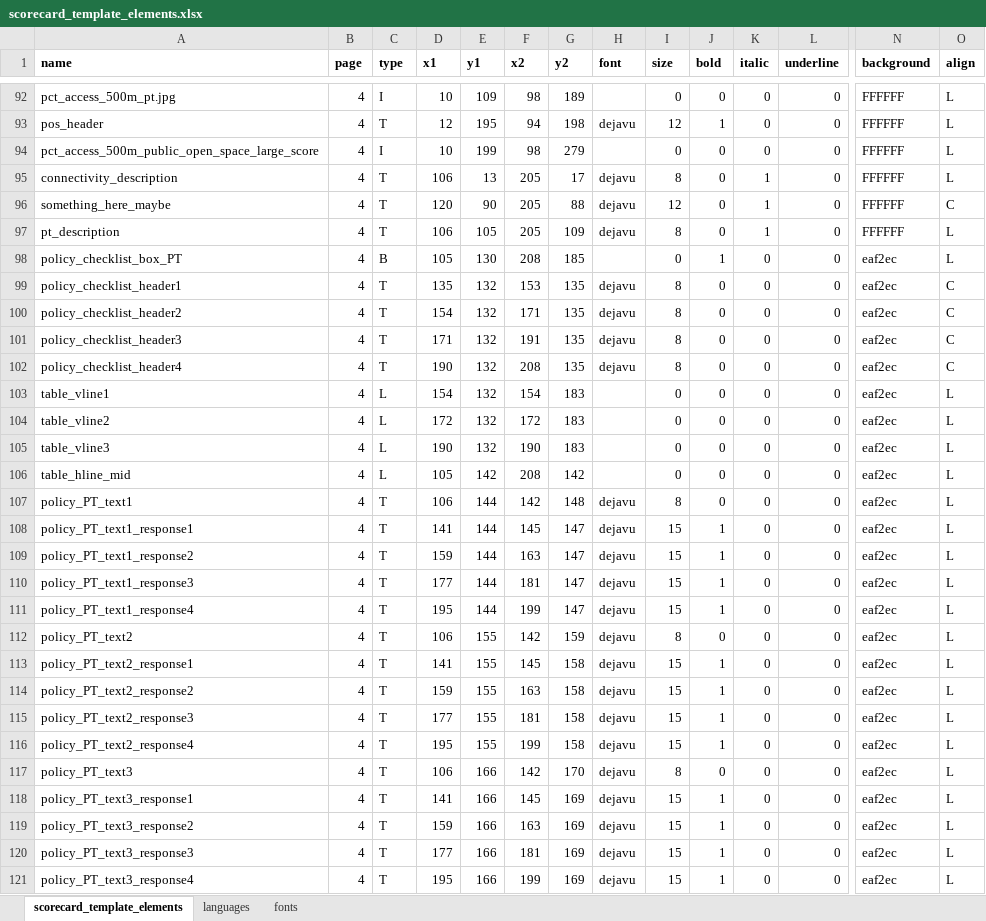
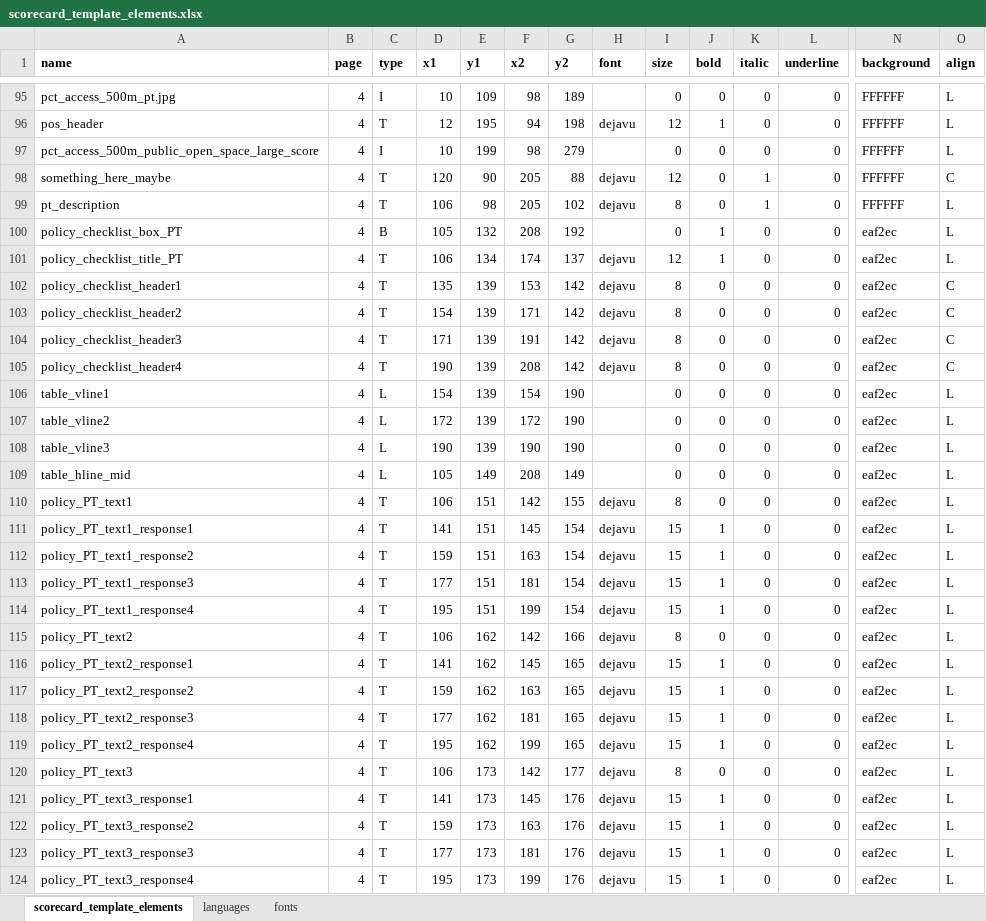
Before and after one commit to global-healthy-liveable-cities/global_scorecards, an Excel workbook: scorecard_template_elements.xlsx, sheet scorecard_template_elements, drawn as a sheet; only a part is shown, gaps mark what is left out; values as stored, in another font and other column widths than the file's, no borders; removed rows and columns are numbered as before the commit, all else as after; rows hold the shown columns only; the diff covers the shown part only; the diff names each change by its address in the sheet, - before the commit and + after, or states it on an @@ line.

Commit message:
updated content including policy rating interpretation following ML feedback

```diff
--- a/scorecard_template_elements.xlsx (sheet scorecard_template_elements)
+++ b/scorecard_template_elements.xlsx (sheet scorecard_template_elements)
-row 95: connectivity_description | 4 | T | 106 | 13 | 205 | 17 | dejavu | 8 | 0 | 1 | 0 | FFFFFF | L
-E99 (y1): 105
+E99 (y1): 98
-G99 (y2): 109
+G99 (y2): 102
-E100 (y1): 130
+E100 (y1): 132
-G100 (y2): 185
+G100 (y2): 192
+row 101: policy_checklist_title_PT | 4 | T | 106 | 134 | 174 | 137 | dejavu | 12 | 1 | 0 | 0 | eaf2ec | L
-E102:E108 (y1): 132
+E102:E108 (y1): 139
-G102:G105 (y2): 135
+G102:G105 (y2): 142
-G106:G108 (y2): 183
+G106:G108 (y2): 190
-E109 (y1): 142
+E109 (y1): 149
-G109 (y2): 142
+G109 (y2): 149
-E110:E114 (y1): 144
+E110:E114 (y1): 151
-G110 (y2): 148
+G110 (y2): 155
-G111:G114 (y2): 147
+G111:G114 (y2): 154
-E115:E119 (y1): 155
+E115:E119 (y1): 162
-G115 (y2): 159
+G115 (y2): 166
-G116:G119 (y2): 158
+G116:G119 (y2): 165
-E120:E124 (y1): 166
+E120:E124 (y1): 173
-G120 (y2): 170
+G120 (y2): 177
-G121:G124 (y2): 169
+G121:G124 (y2): 176
```
Also changed, not shown: 4 added rows and 101 edited cells elsewhere in this sheet, sheet languages, formulas that keep their value, 1 other file.
